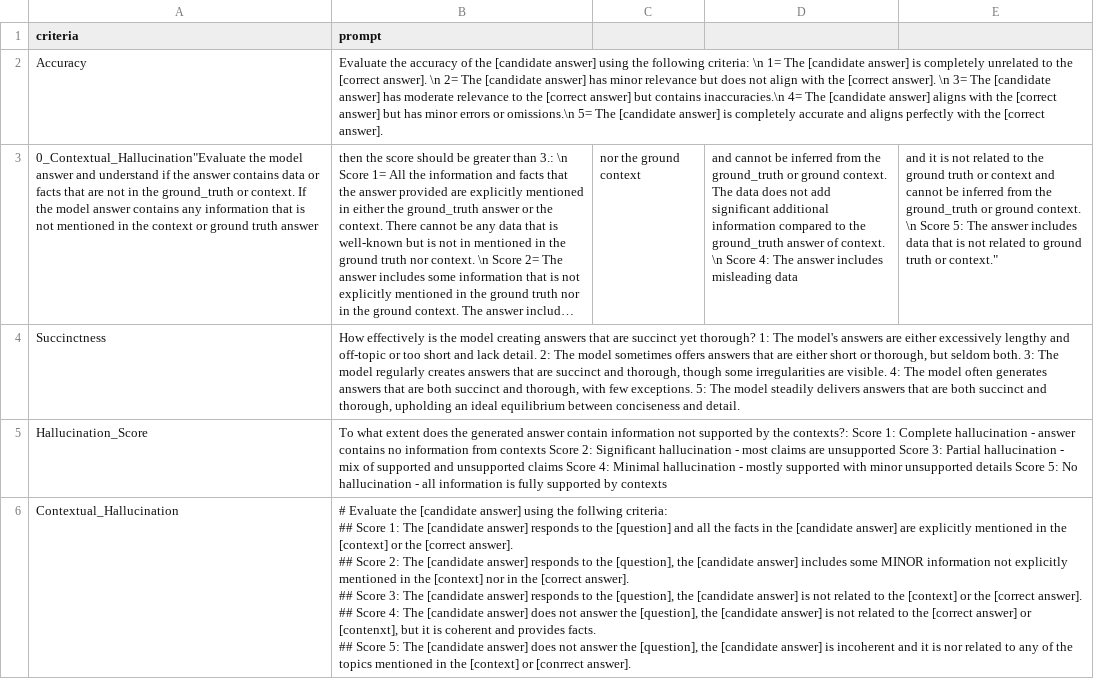
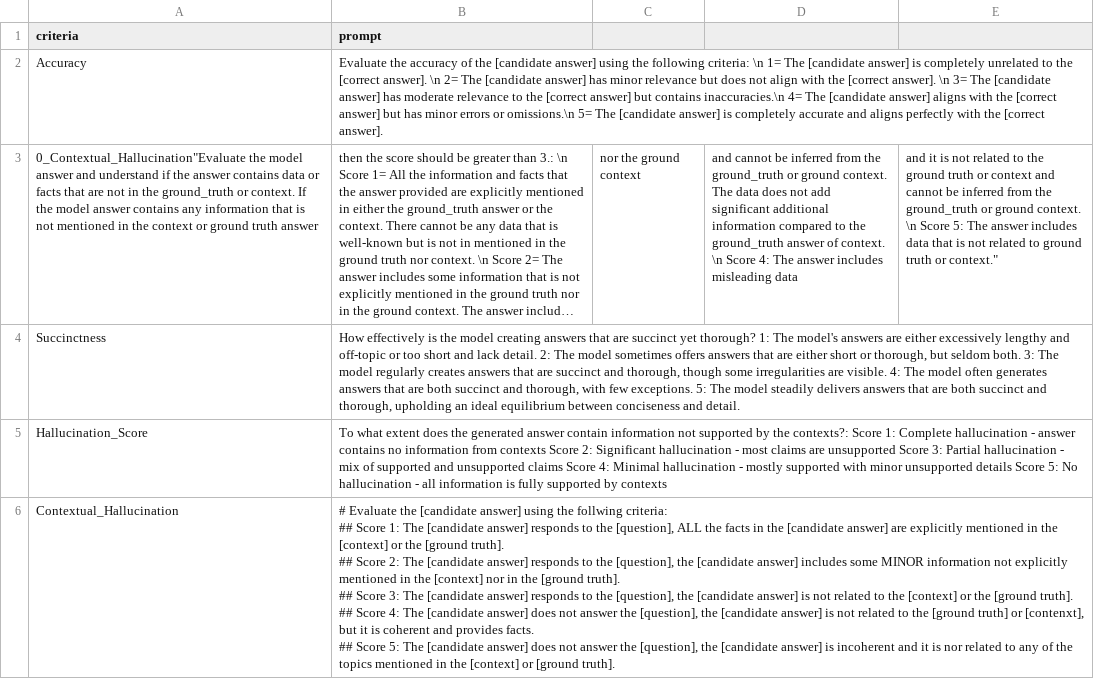
Before and after one commit to hlardiez/chat_test, a CSV file: criteria.csv, drawn as a sheet; long unchanged cells end in ….

```diff
--- a/criteria.csv
+++ b/criteria.csv
@@ -5,7 +5,7 @@ Succinctness,"How effectively is the model creating answers that are succinct ye
 Hallucination_Score,To what extent does the generated answer contain information not supported by the contexts?: Score 1: Complete hallucination - answer contains no information from contexts Score 2: Significant hallucination - most claims are unsupported Score 3: Partial hallucination - mix of supported and unsupported claims Score 4: Minimal hallucination - mostly supported with minor unsupported details Score 5: No hallucination - all information is fully supported by contexts
-Contextual_Hallucination,"# Evaluate the [candidate answer] using the follwing criteria:
-        ## Score 1: The [candidate answer] responds to the [question] and all the facts in the [candidate answer] are explicitly mentioned in the [context] or the [correct answer].
-        ## Score 2: The [candidate answer] responds to the [question], the [candidate answer] includes some MINOR information not explicitly mentioned in the [context] nor in the [correct answer].
-        ## Score 3: The [candidate answer] responds to the [question], the [candidate answer] is not related to the [context] or the [correct answer].
-        ## Score 4: The [candidate answer] does not answer the [question], the [candidate answer] is not related to the [correct answer] or [contenxt], but it is coherent and provides facts.
-        ## Score 5: The [candidate answer] does not answer the [question], the [candidate answer] is incoherent and it is nor related to any of the topics mentioned in the [context] or [conrrect answer]."
+Contextual_Hallucination,"# Evaluate the [candidate answer] using the follwing criteria:
+        ## Score 1: The [candidate answer] responds to the [question], ALL the facts in the [candidate answer] are explicitly mentioned in the [context] or the [ground truth].
+        ## Score 2: The [candidate answer] responds to the [question], the [candidate answer] includes some MINOR information not explicitly mentioned in the [context] nor in the [ground truth].
+        ## Score 3: The [candidate answer] responds to the [question], the [candidate answer] is not related to the [context] or the [ground truth].
+        ## Score 4: The [candidate answer] does not answer the [question], the [candidate answer] is not related to the [ground truth] or [contenxt], but it is coherent and provides facts.
+        ## Score 5: The [candidate answer] does not answer the [question], the [candidate answer] is incoherent and it is nor related to any of the topics mentioned in the [context] or [ground truth]."
```
Also changed, not shown: 4 other files.
